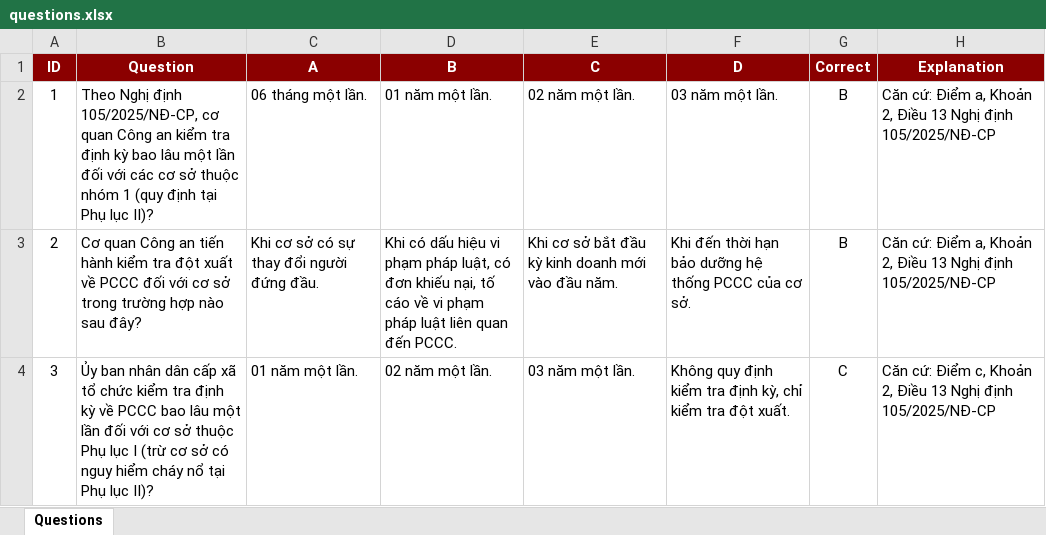
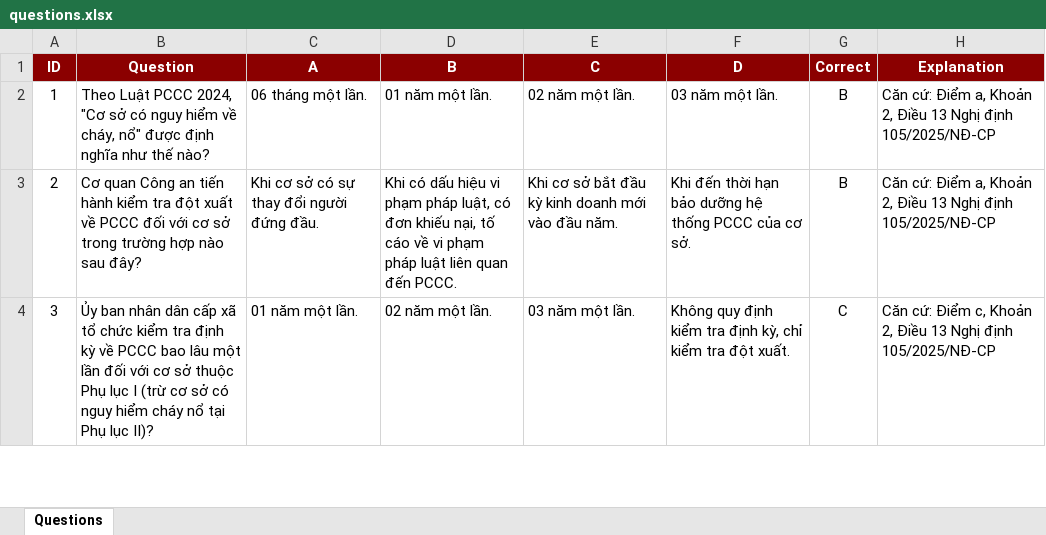
Before and after one commit to nguyenvannguyent34/pccc, an Excel workbook: questions.xlsx, sheet Questions, drawn as a sheet; only a part is shown; values as stored, in another font and other column widths than the file's, no borders; the diff names each change by its address in the sheet, - before the commit and + after, or states it on an @@ line.

```diff
--- a/questions.xlsx (sheet Questions)
+++ b/questions.xlsx (sheet Questions)
-B2 (Question): Theo Nghị định 105/2025/NĐ-CP, cơ quan Công an kiểm tra định kỳ bao lâu một lần đối với các cơ sở thuộc nhóm 1 (quy định tại Phụ lục II)?
+B2 (Question): Theo Luật PCCC 2024, "Cơ sở có nguy hiểm về cháy, nổ" được định nghĩa như thế nào?
```
Also changed, not shown: 3 other files.
